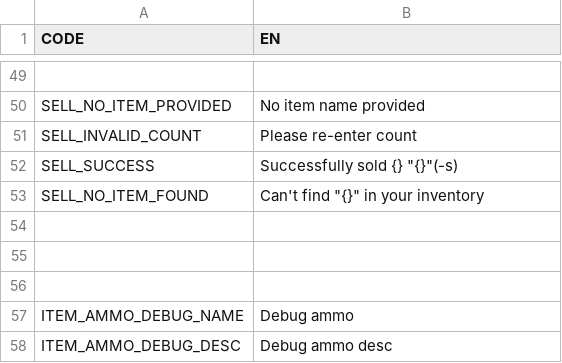
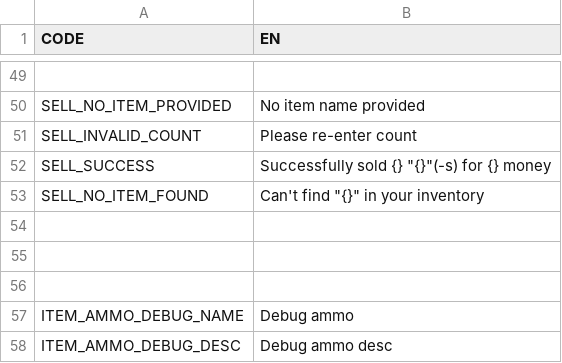
Before and after one commit to Lyagva/YLyceum-Web-project, a CSV file: csv/localizations.csv, drawn as a sheet; only a part is shown, gaps mark what is left out.

```diff
--- a/csv/localizations.csv
+++ b/csv/localizations.csv
@@ -51,3 +51,3 @@ SELL_NO_ITEM_PROVIDED;No item name provided
 SELL_INVALID_COUNT;Please re-enter count
-SELL_SUCCESS;Successfully sold {} "{}"(-s)
+SELL_SUCCESS;Successfully sold {} "{}"(-s) for {} money
 SELL_NO_ITEM_FOUND;Can't find "{}" in your inventory
```
Also changed, not shown: 2 other files.
